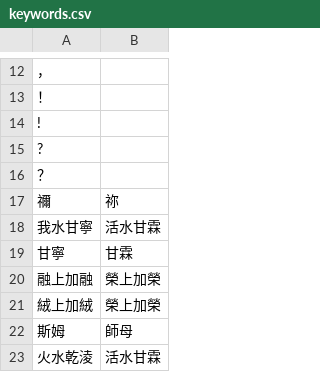
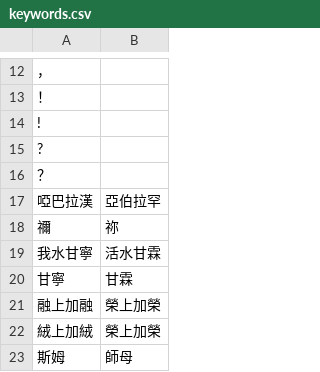
Before and after one commit to Enoooch0921/Srt-Christian-vocabulary-replacement, a CSV file: keywords.csv, drawn as a sheet; only a part is shown, gaps mark what is left out; the shorter side is filled out with more unchanged rows.

Commit message:
Update keywords.csv

```diff
--- a/keywords.csv
+++ b/keywords.csv
@@ -16,2 +16,3 @@
 ？,
+啞巴拉漢,亞伯拉罕
 禰,祢
```
